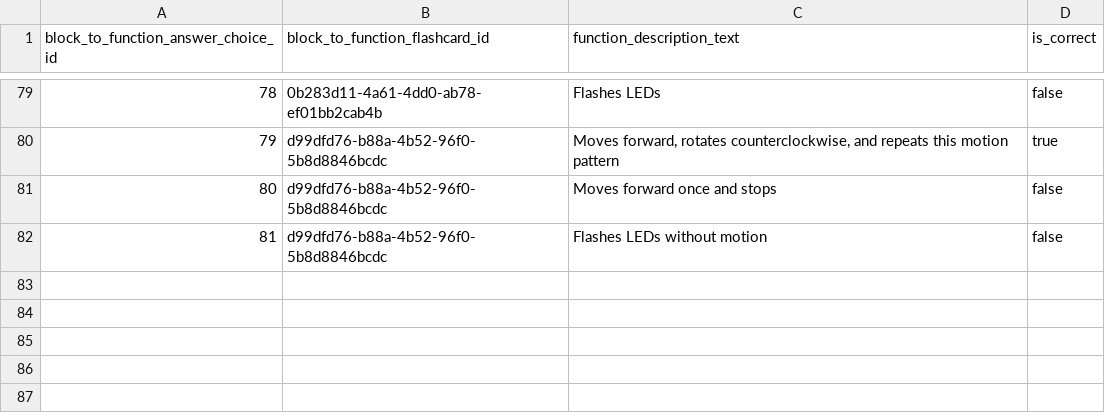
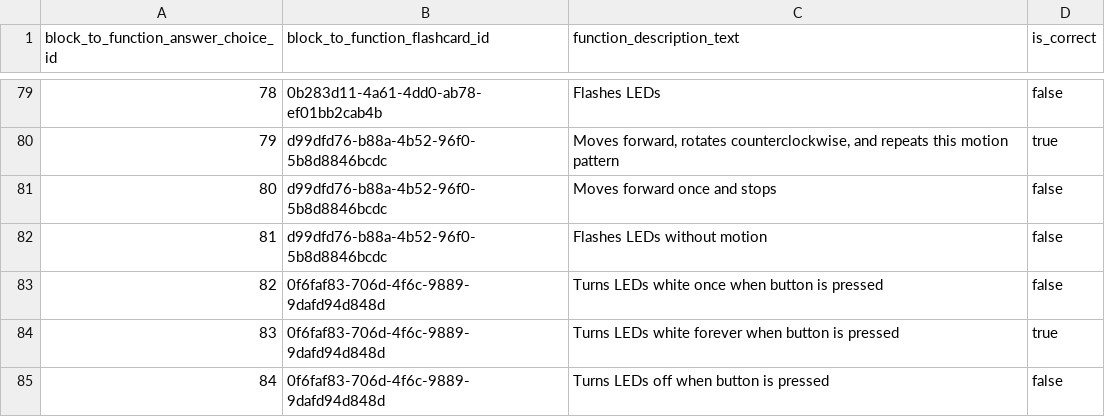
Before and after one commit to actamayev/lever-labs-server, a CSV file: src/db-seed-data/block_to_function_answer_choice.csv, drawn as a sheet; only a part is shown, gaps mark what is left out; the diff names each change by its address in the sheet, - before the commit and + after, or states it on an @@ line.

```diff
--- a/src/db-seed-data/block_to_function_answer_choice.csv
+++ b/src/db-seed-data/block_to_function_answer_choice.csv
+row 83: 82 | 0f6faf83-706d-4f6c-9889-9dafd94d848d | Turns LEDs white once when button is pressed | false
+row 84: 83 | 0f6faf83-706d-4f6c-9889-9dafd94d848d | Turns LEDs white forever when button is pressed | true
+row 85: 84 | 0f6faf83-706d-4f6c-9889-9dafd94d848d | Turns LEDs off when button is pressed | false
```
Also changed, not shown: src/db-seed-data/block_to_function_flashcard.csv, src/db-seed-data/lesson_question_map.csv, 2 other files.
